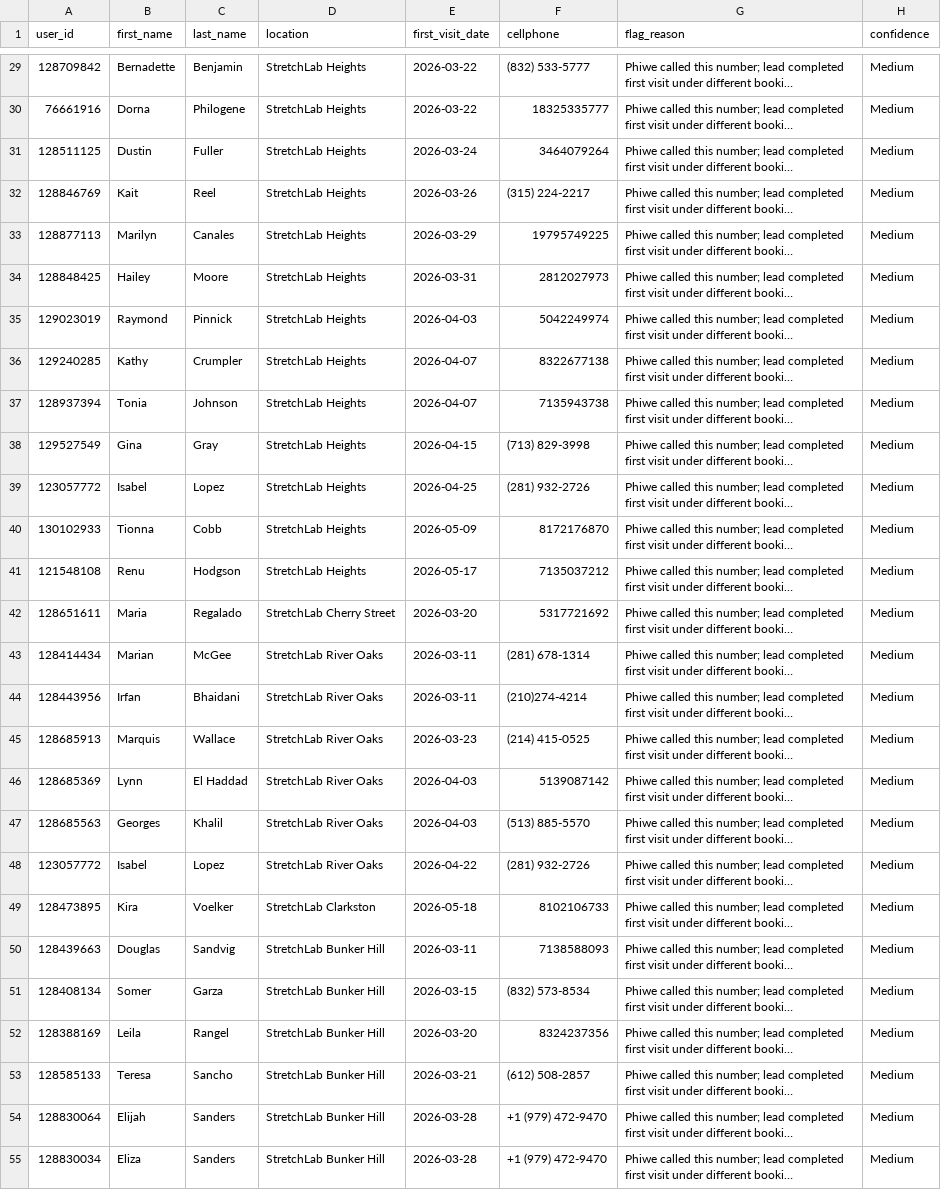
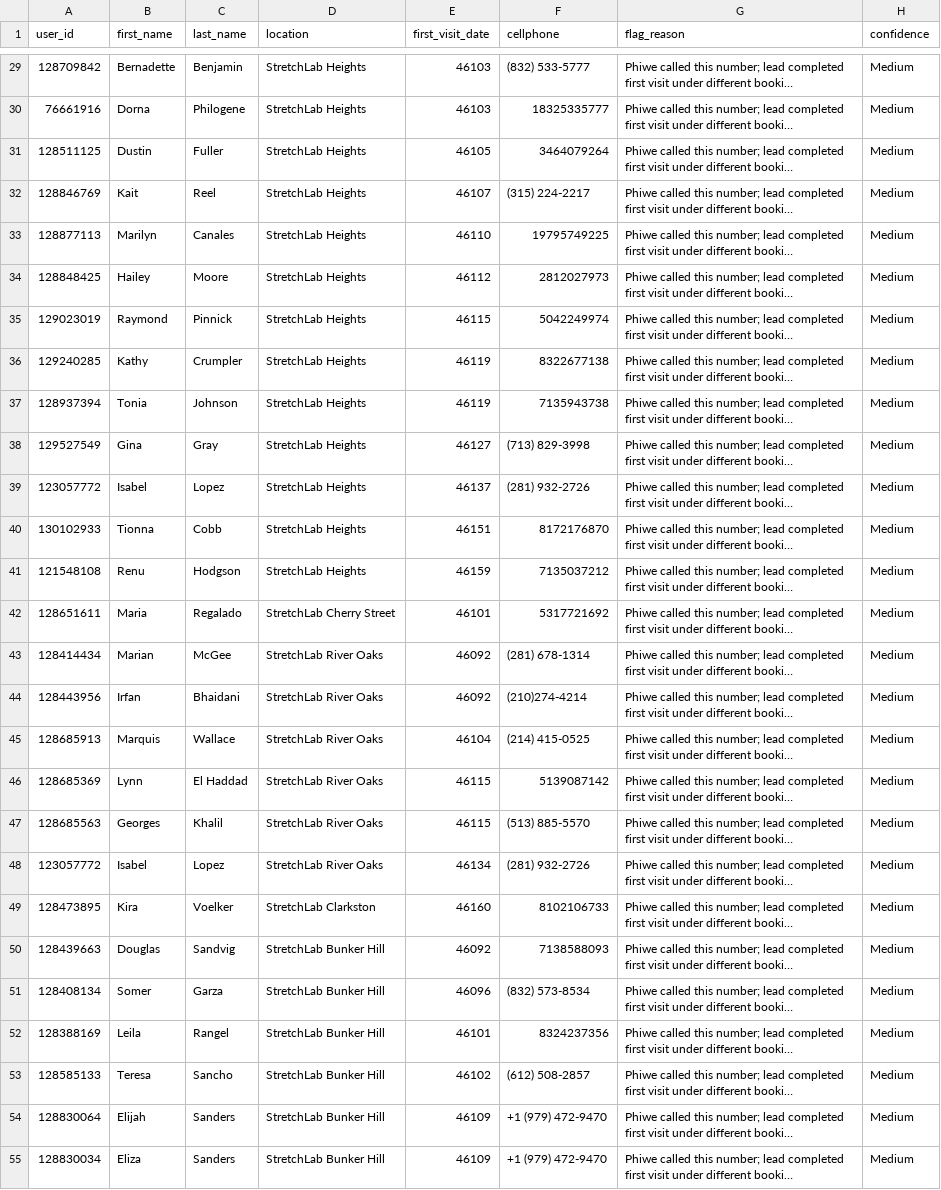
Before and after one commit to thamsanqakekana-tech/stretchlab-dashboard, a CSV file: dashboard/public/data/phiwe_unattributed_flags.csv, drawn as a sheet; only a part is shown, gaps mark what is left out; long unchanged cells end in …; the diff covers the shown part only; the diff names each change by its address in the sheet, - before the commit and + after, or states it on an @@ line.

```diff
--- a/dashboard/public/data/phiwe_unattributed_flags.csv
+++ b/dashboard/public/data/phiwe_unattributed_flags.csv
-E29:E30 (first_visit_date): 2026-03-22
+E29:E30 (first_visit_date): 46103
-E31 (first_visit_date): 2026-03-24
+E31 (first_visit_date): 46105
-E32 (first_visit_date): 2026-03-26
+E32 (first_visit_date): 46107
-E33 (first_visit_date): 2026-03-29
+E33 (first_visit_date): 46110
-E34 (first_visit_date): 2026-03-31
+E34 (first_visit_date): 46112
-E35 (first_visit_date): 2026-04-03
+E35 (first_visit_date): 46115
-E36:E37 (first_visit_date): 2026-04-07
+E36:E37 (first_visit_date): 46119
-E38 (first_visit_date): 2026-04-15
+E38 (first_visit_date): 46127
-E39 (first_visit_date): 2026-04-25
+E39 (first_visit_date): 46137
-E40 (first_visit_date): 2026-05-09
+E40 (first_visit_date): 46151
-E41 (first_visit_date): 2026-05-17
+E41 (first_visit_date): 46159
-E42 (first_visit_date): 2026-03-20
+E42 (first_visit_date): 46101
-E43:E44 (first_visit_date): 2026-03-11
+E43:E44 (first_visit_date): 46092
-E45 (first_visit_date): 2026-03-23
+E45 (first_visit_date): 46104
-E46:E47 (first_visit_date): 2026-04-03
+E46:E47 (first_visit_date): 46115
-E48 (first_visit_date): 2026-04-22
+E48 (first_visit_date): 46134
-E49 (first_visit_date): 2026-05-18
+E49 (first_visit_date): 46160
-E50 (first_visit_date): 2026-03-11
+E50 (first_visit_date): 46092
-E51 (first_visit_date): 2026-03-15
+E51 (first_visit_date): 46096
-E52 (first_visit_date): 2026-03-20
+E52 (first_visit_date): 46101
-E53 (first_visit_date): 2026-03-21
+E53 (first_visit_date): 46102
-E54:E55 (first_visit_date): 2026-03-28
+E54:E55 (first_visit_date): 46109
```
Also changed, not shown: 1 added row and 57 edited cells elsewhere in this file, dashboard/public/data/phiwe_by_area_code.csv, dashboard/public/data/phiwe_call_timing.csv, 17 other files.
